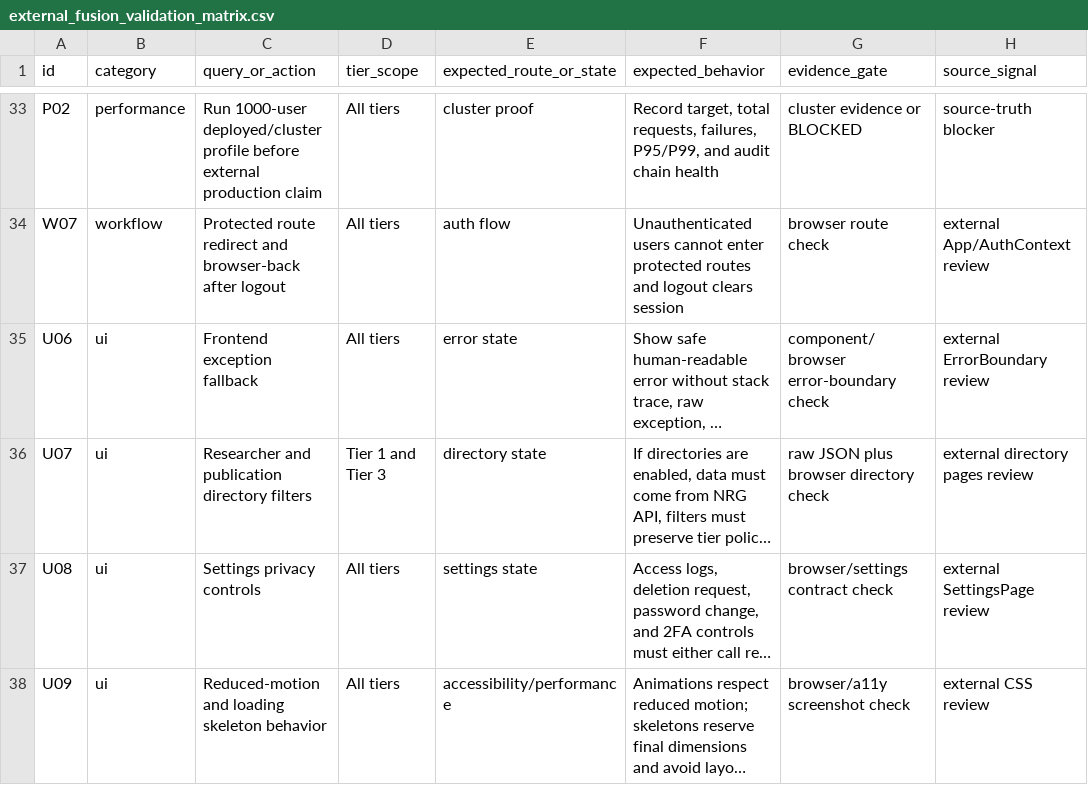
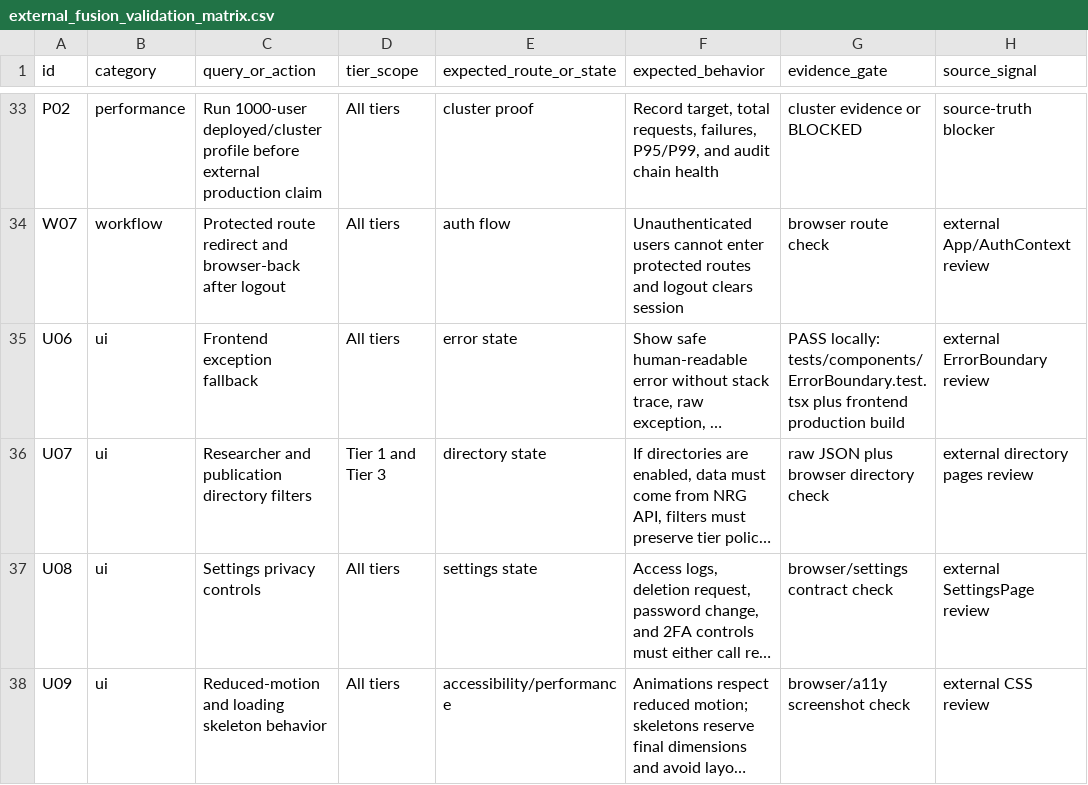
Before and after one commit to Srujan0798/NRG, a CSV file: evidence/2026-05-01/external_fusion_validation_matrix.csv, drawn as a sheet; only a part is shown, gaps mark what is left out; long unchanged cells end in …; the diff names each change by its address in the sheet, - before the commit and + after, or states it on an @@ line.

Commit message:
fix: harden fused error recovery surface

```diff
--- a/evidence/2026-05-01/external_fusion_validation_matrix.csv
+++ b/evidence/2026-05-01/external_fusion_validation_matrix.csv
-G35 (evidence_gate): component/browser error-boundary check
+G35 (evidence_gate): PASS locally: tests/components/ErrorBoundary.test.tsx plus frontend production build
```
Also changed, not shown: 4 other files.
